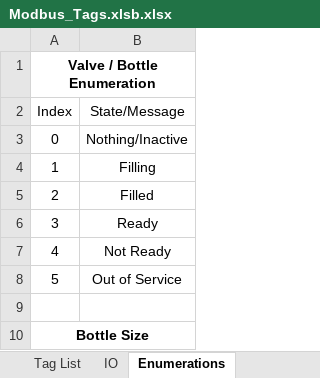
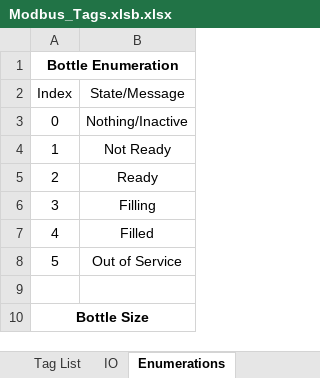
Before and after one commit to jkeller11/Alchemy, an Excel workbook: Modbus_Tags.xlsb.xlsx, sheet Enumerations, drawn as a sheet; only a part is shown; values as stored, in another font and other column widths than the file's, no borders; charts and pictures not drawn; the diff names each change by its address in the sheet, - before the commit and + after, or states it on an @@ line.

```diff
--- a/Modbus_Tags.xlsb.xlsx (sheet Enumerations)
+++ b/Modbus_Tags.xlsb.xlsx (sheet Enumerations)
-A1: Valve / Bottle Enumeration
+A1: Bottle Enumeration
-B4: Filling
+B4: Not Ready
-B5: Filled
+B5: Ready
-B6: Ready
+B6: Filling
-B7: Not Ready
+B7: Filled
```
Also changed, not shown: charts or pictures, 2 other files.
